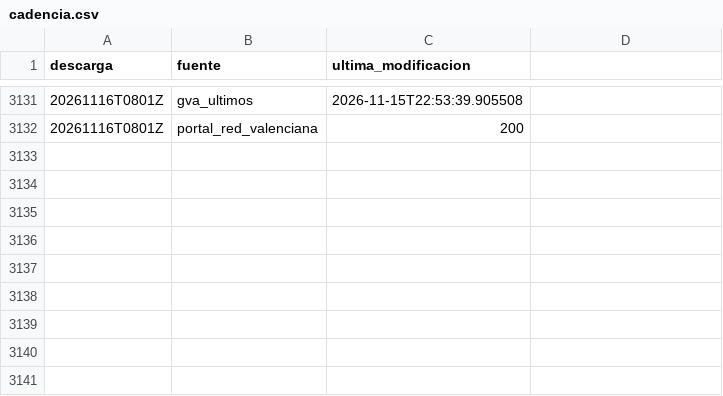
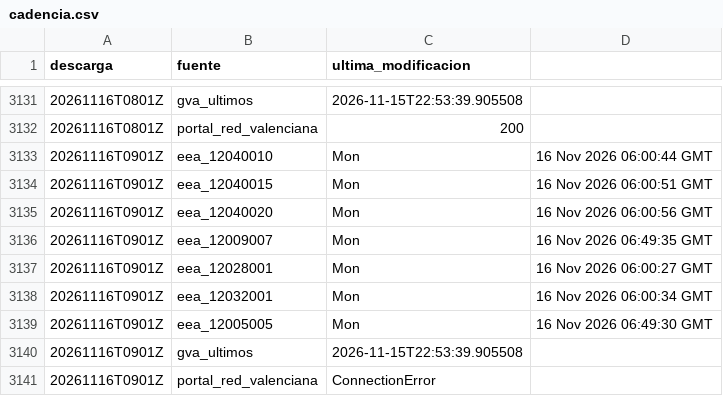
Before and after one commit to Poloigithub/termometre-de-la-vaga, a CSV file: data/log/cadencia.csv, drawn as a sheet; only a part is shown, gaps mark what is left out; the diff names each change by its address in the sheet, - before the commit and + after, or states it on an @@ line.

```diff
--- a/data/log/cadencia.csv
+++ b/data/log/cadencia.csv
+row 3133: 20261116T0901Z | eea_12040010 | Mon | 16 Nov 2026 06:00:44 GMT
+row 3134: 20261116T0901Z | eea_12040015 | Mon | 16 Nov 2026 06:00:51 GMT
+row 3135: 20261116T0901Z | eea_12040020 | Mon | 16 Nov 2026 06:00:56 GMT
+row 3136: 20261116T0901Z | eea_12009007 | Mon | 16 Nov 2026 06:49:35 GMT
+row 3137: 20261116T0901Z | eea_12028001 | Mon | 16 Nov 2026 06:00:27 GMT
+row 3138: 20261116T0901Z | eea_12032001 | Mon | 16 Nov 2026 06:00:34 GMT
+row 3139: 20261116T0901Z | eea_12005005 | Mon | 16 Nov 2026 06:49:30 GMT
+row 3140: 20261116T0901Z | gva_ultimos | 2026-11-15T22:53:39.905508
+row 3141: 20261116T0901Z | portal_red_valenciana | ConnectionError
```
Also changed, not shown: 7 other files.
